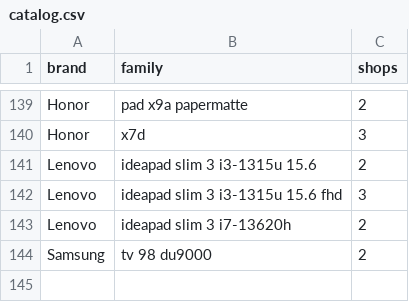
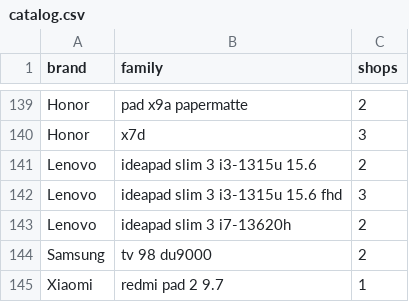
Before and after one commit to laithmuhaiesn-wq/data-jobs, a CSV file: data/catalog.csv, drawn as a sheet; only a part is shown, gaps mark what is left out; the diff names each change by its address in the sheet, - before the commit and + after, or states it on an @@ line.

```diff
--- a/data/catalog.csv
+++ b/data/catalog.csv
+row 145: Xiaomi | redmi pad 2 9.7 | 1
```
Also changed, not shown: 5 other files.
